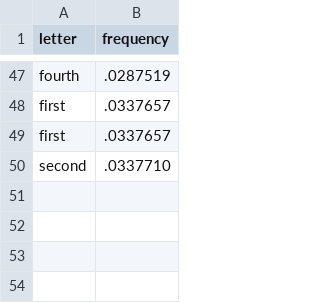
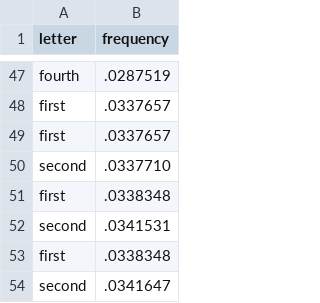
Before and after one commit to Radu22/Boox, a TSV file: data.tsv, drawn as a sheet; only a part is shown, gaps mark what is left out.

```diff
--- a/data.tsv
+++ b/data.tsv
@@ -50 +50,5 @@ first	.0337657
 second	.0337710
+first	.0338348
+second	.0341531
+first	.0338348
+second	.0341647
```
Also changed, not shown: 1 other file.
